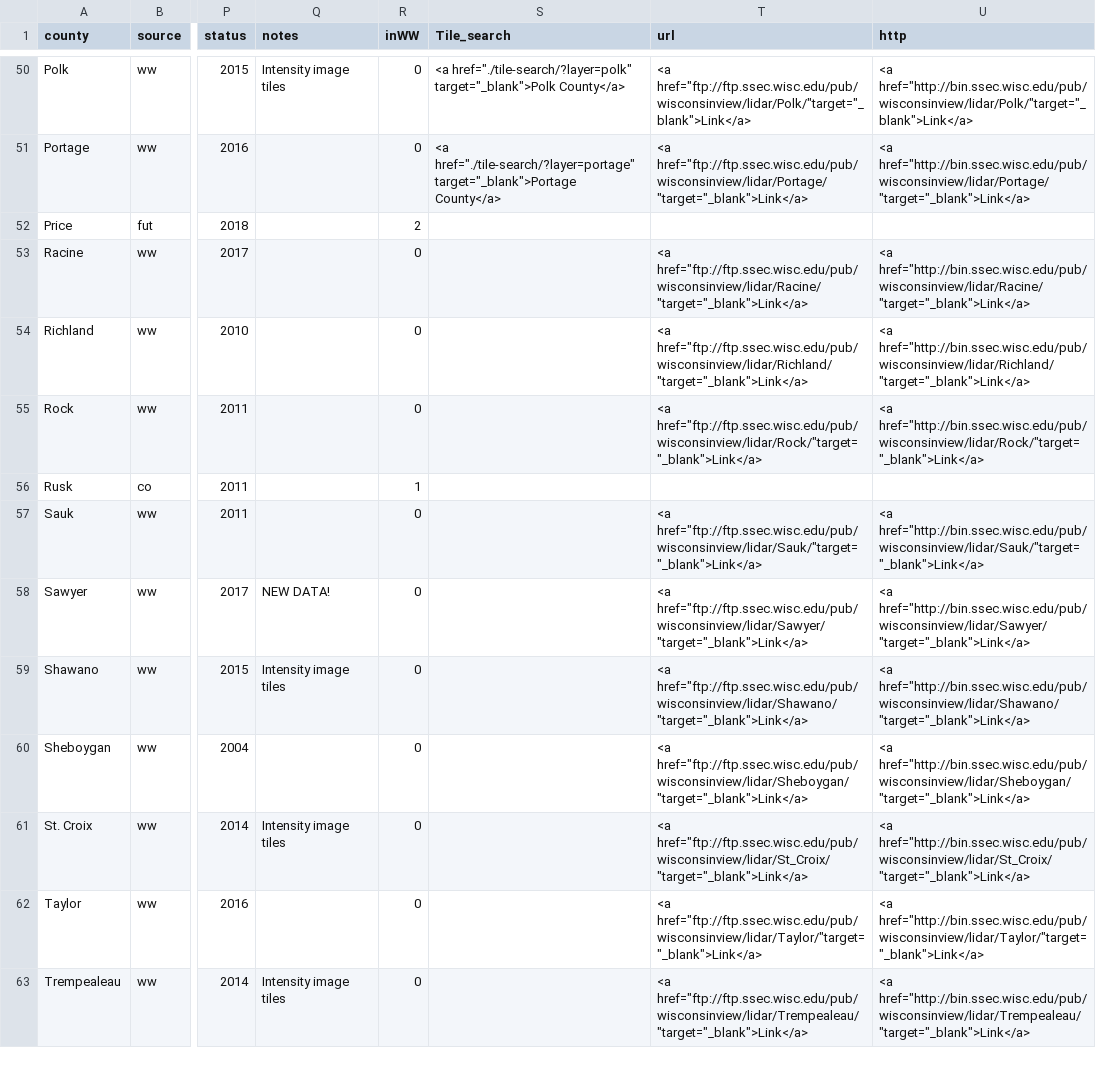
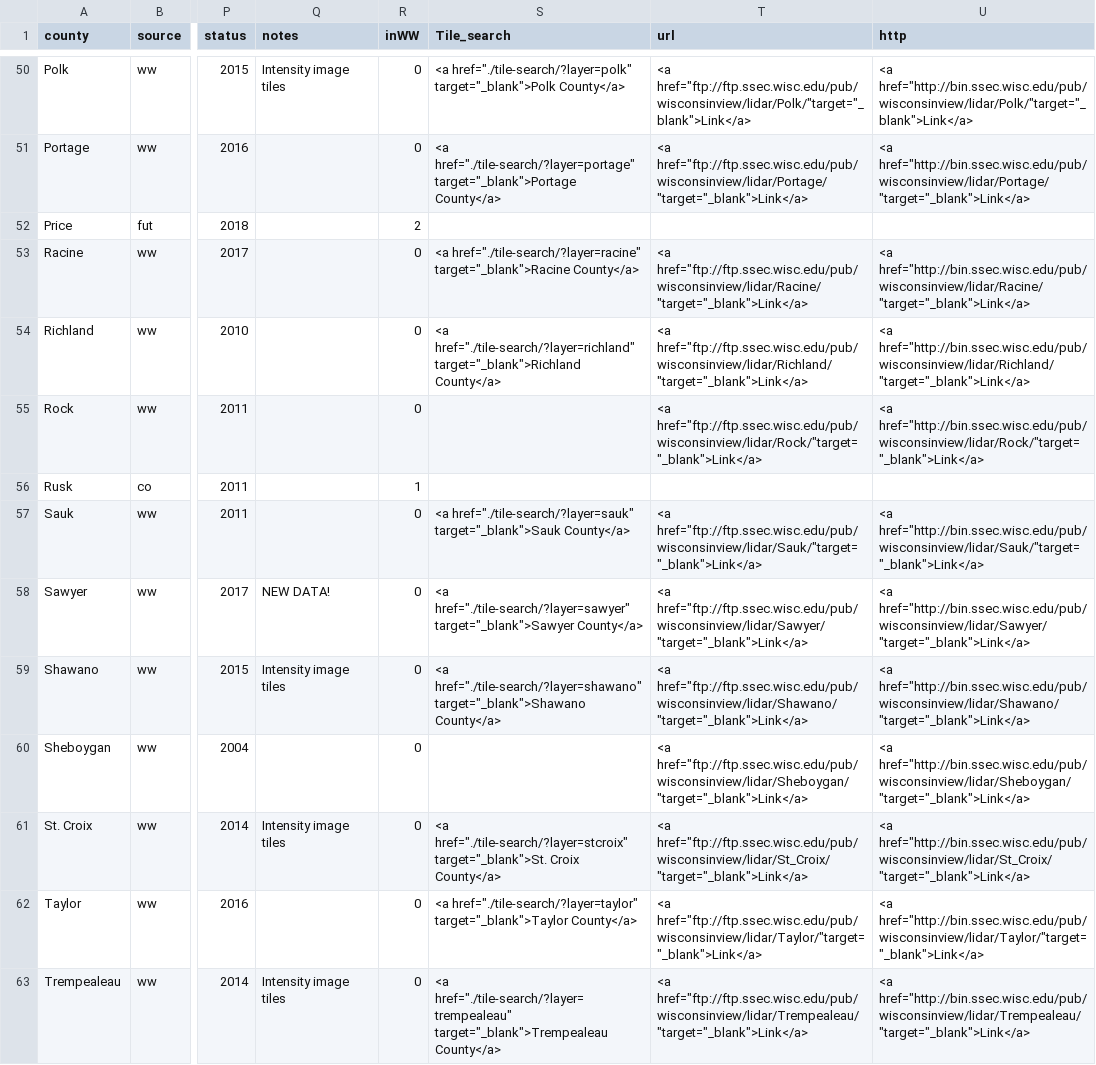
Before and after one commit to WIStCart/lidar-data-inventory, a CSV file: LidarData.csv, drawn as a sheet; only a part is shown, gaps mark what is left out; the diff covers the shown part only; the diff names each change by its address in the sheet, - before the commit and + after, or states it on an @@ line.

Commit message:
Added Racine, Richland, Sauk, Sawyer, Shawano, St. Croix, Taylor, Trempealeau, Vernon, Washburn, Winnebago, and Wood

```diff
--- a/LidarData.csv
+++ b/LidarData.csv
-S53 (Tile_search): (empty)
+S53 (Tile_search): <a href="./tile-search/?layer=racine" target="_blank">Racine County</a>
-S54 (Tile_search): (empty)
+S54 (Tile_search): <a href="./tile-search/?layer=richland" target="_blank">Richland County</a>
-S57 (Tile_search): (empty)
+S57 (Tile_search): <a href="./tile-search/?layer=sauk" target="_blank">Sauk County</a>
-S58 (Tile_search): (empty)
+S58 (Tile_search): <a href="./tile-search/?layer=sawyer" target="_blank">Sawyer County</a>
-S59 (Tile_search): (empty)
+S59 (Tile_search): <a href="./tile-search/?layer=shawano" target="_blank">Shawano County</a>
-S61 (Tile_search): (empty)
+S61 (Tile_search): <a href="./tile-search/?layer=stcroix" target="_blank">St. Croix County</a>
-S62 (Tile_search): (empty)
+S62 (Tile_search): <a href="./tile-search/?layer=taylor" target="_blank">Taylor County</a>
-S63 (Tile_search): (empty)
+S63 (Tile_search): <a href="./tile-search/?layer=trempealeau" target="_blank">Trempealeau County</a>
```
Also changed, not shown: 5 edited cells elsewhere in this file, 14 other files.
